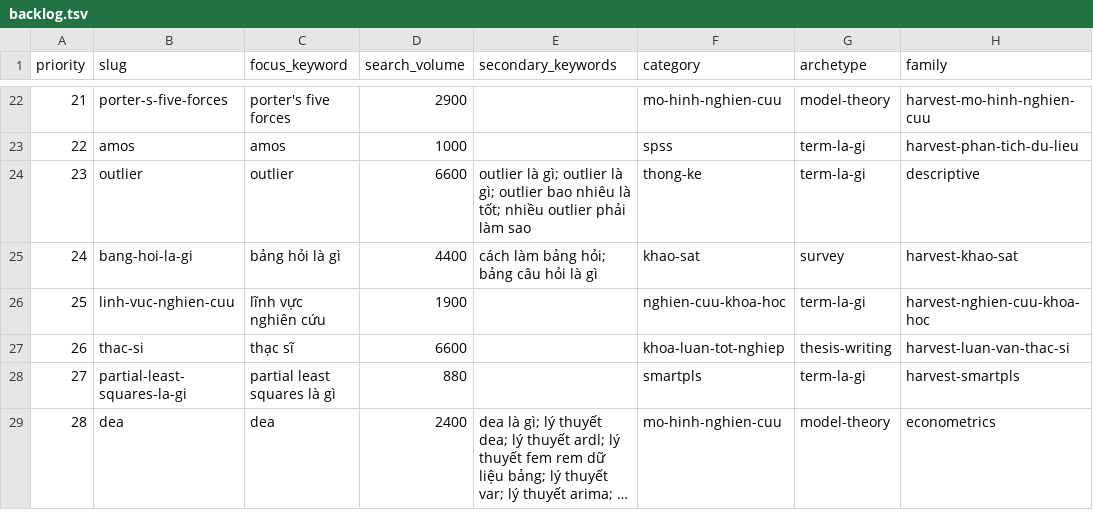
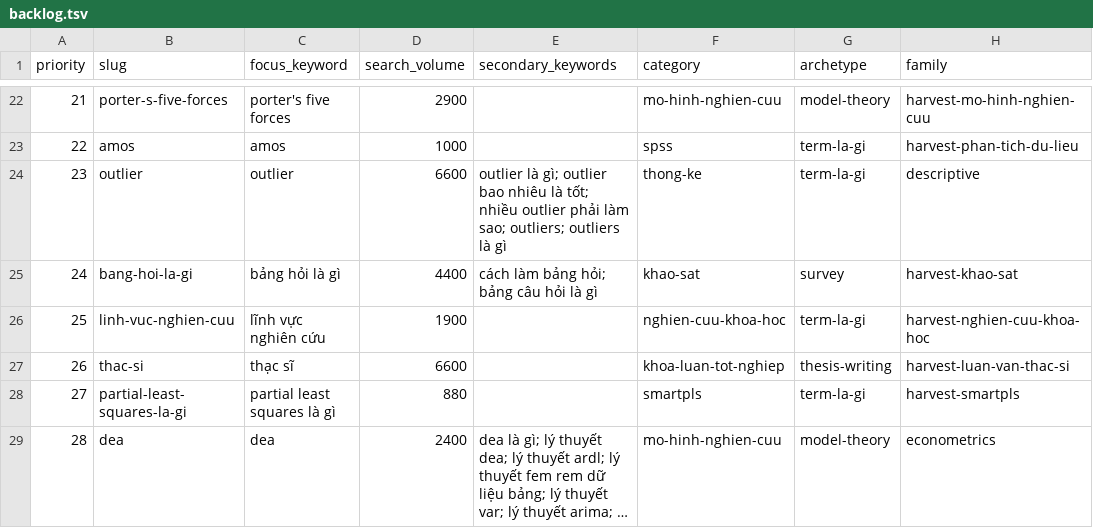
Before and after one commit to caobo171/dothesis, a TSV file: docs/seo/topic-bank/backlog.tsv, drawn as a sheet; only a part is shown, gaps mark what is left out; long unchanged cells end in …; the diff covers the shown part only; the diff names each change by its address in the sheet, - before the commit and + after, or states it on an @@ line.

```diff
--- a/docs/seo/topic-bank/backlog.tsv
+++ b/docs/seo/topic-bank/backlog.tsv
-E24 (secondary_keywords): …gì; outlier là gì; outlier bao nhiêu là tốt; nhiều outlier phải làm sao
+E24 (secondary_keywords): …gì; outlier bao nhiêu là tốt; nhiều outlier phải làm sao; outliers; outliers là gì
```
Also changed, not shown: 1 removed row elsewhere in this file, 5 other files.
